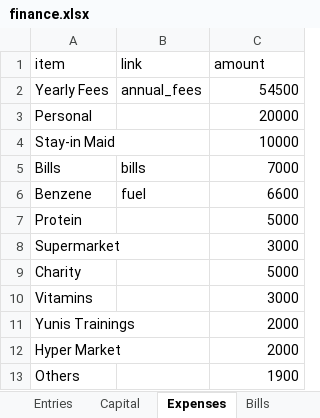
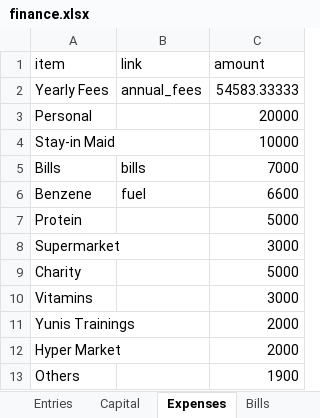
Before and after one commit to ahmedm838/personal-finance, an Excel workbook: docs/finance.xlsx, sheet Expenses, drawn as a sheet; values as stored, in another font and other column widths than the file's, no borders; the diff names each change by its address in the sheet, - before the commit and + after, or states it on an @@ line.

```diff
--- a/docs/finance.xlsx (sheet Expenses)
+++ b/docs/finance.xlsx (sheet Expenses)
-C2 (amount): 54500
+C2 (amount): 54583.33333
```
Also changed, not shown: sheet AnnualFees.
